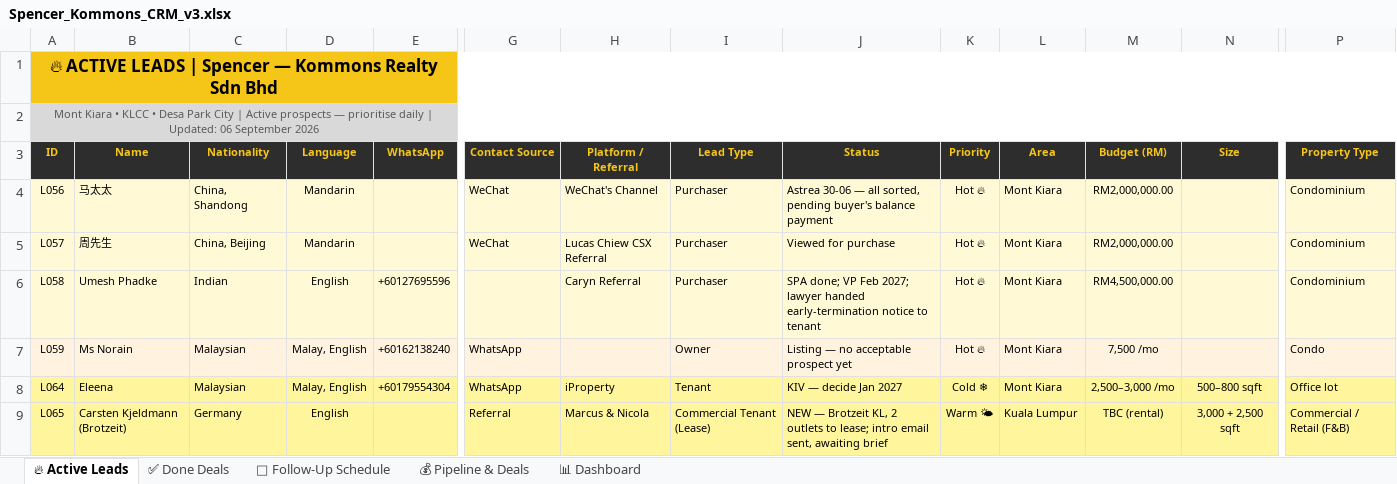
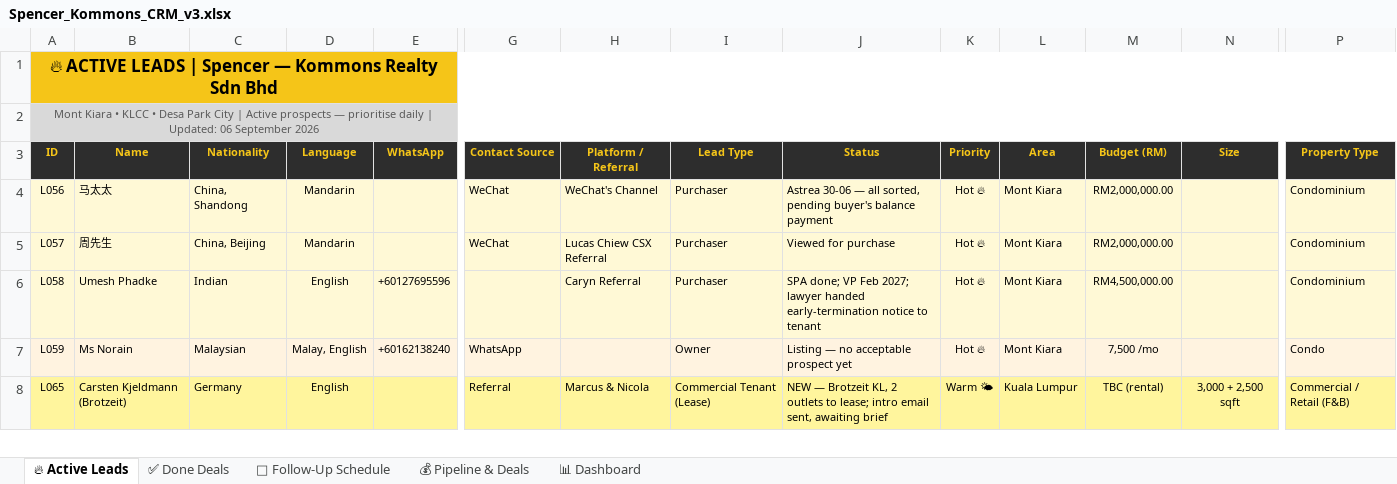
Before and after one commit to Spencerr2626/Spencer, an Excel workbook: references/crm/Spencer_Kommons_CRM_v3.xlsx, sheet 🔥 Active Leads, drawn as a sheet; only a part is shown, gaps mark what is left out; values as stored, in another font and other column widths than the file's, no borders; rows hold the shown columns only; the diff covers the shown part only; the diff names each change by its address in the sheet, - before the commit and + after, or states it on an @@ line.

```diff
--- a/references/crm/Spencer_Kommons_CRM_v3.xlsx (sheet 🔥 Active Leads)
+++ b/references/crm/Spencer_Kommons_CRM_v3.xlsx (sheet 🔥 Active Leads)
-row 8: L064 | Eleena | Malaysian | Malay, English | +60179554304 | WhatsApp | iProperty | Tenant | KIV — decide Jan 2027 | Cold ❄ | Mont Kiara | 2,500–3,000 /mo | 500–800 sqft | Office lot
```
Also changed, not shown: cell formats elsewhere in this sheet, sheet 📅 Follow-Up Schedule, sheet 💰 Pipeline & Deals, sheet ✅ Done Deals, sheet 📊 Dashboard.
